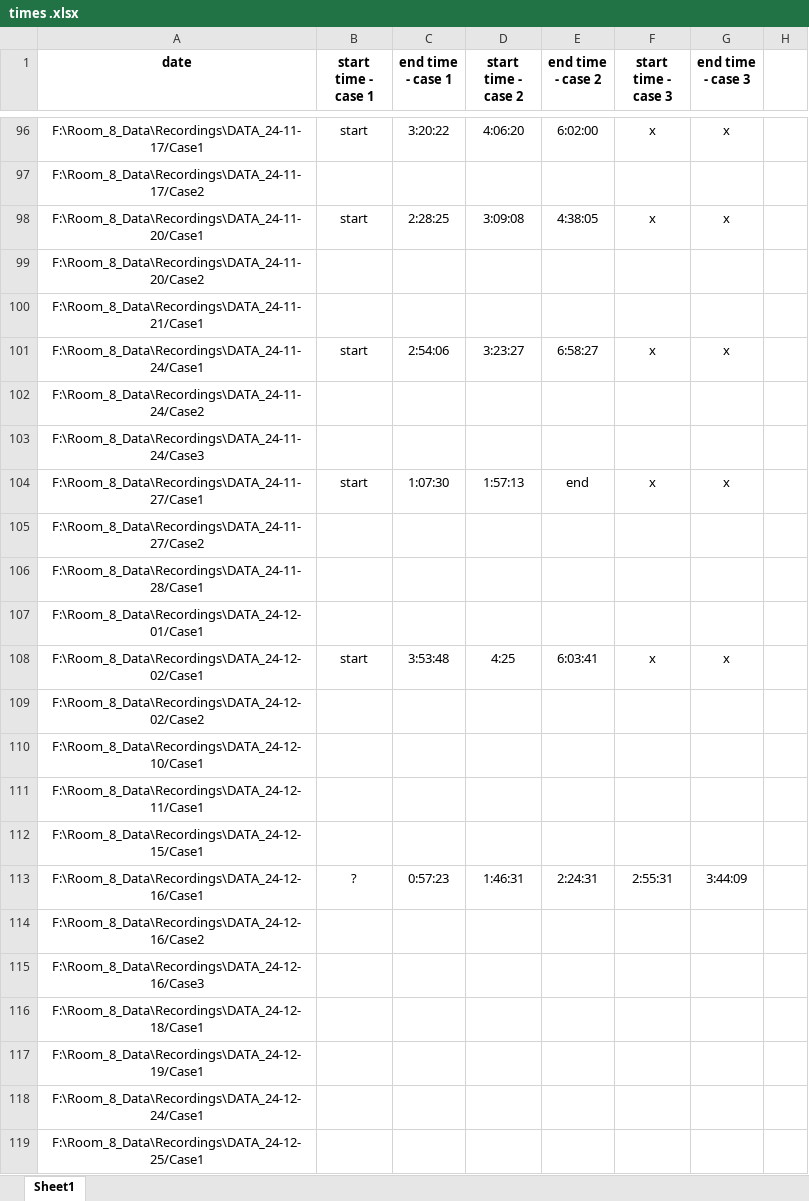
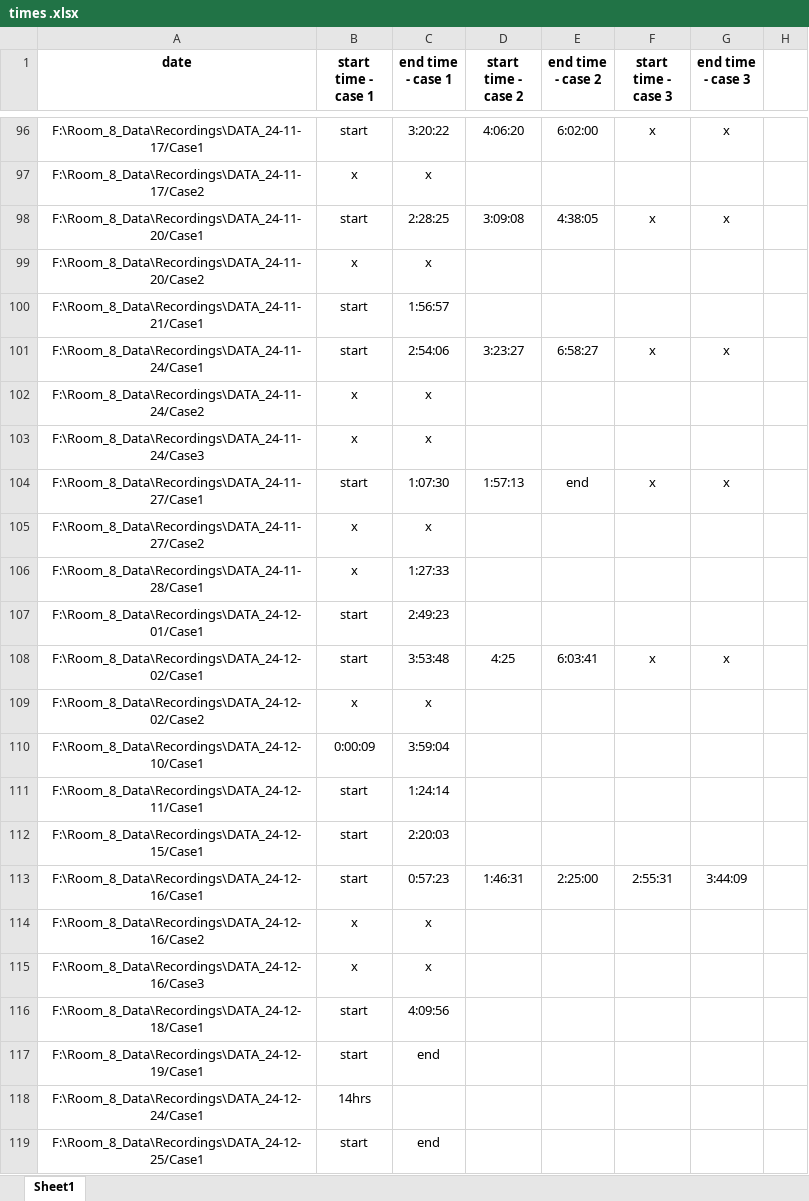
Before and after one commit to razbenaharon/ScalpelLab, an Excel workbook: times .xlsx, sheet Sheet1, drawn as a sheet; only a part is shown, gaps mark what is left out; values as stored, in another font and other column widths than the file's, no borders; the diff covers the shown part only; the diff names each change by its address in the sheet, - before the commit and + after, or states it on an @@ line.

Commit message:
Finalize case timing workbook updates

```diff
--- a/times .xlsx (sheet Sheet1)
+++ b/times .xlsx (sheet Sheet1)
-B97 (start time - case 1): (empty)
+B97 (start time - case 1): x
-C97 (end time - case 1): (empty)
+C97 (end time - case 1): x
-B99 (start time - case 1): (empty)
+B99 (start time - case 1): x
-C99 (end time - case 1): (empty)
+C99 (end time - case 1): x
-B100 (start time - case 1): (empty)
+B100 (start time - case 1): start
-C100 (end time - case 1): (empty)
+C100 (end time - case 1): 1:56:57
-B102:B103 (start time - case 1): (empty)
+B102:B103 (start time - case 1): x
-C102:C103 (end time - case 1): (empty)
+C102:C103 (end time - case 1): x
-B105:B106 (start time - case 1): (empty)
+B105:B106 (start time - case 1): x
-C105 (end time - case 1): (empty)
+C105 (end time - case 1): x
-C106 (end time - case 1): (empty)
+C106 (end time - case 1): 1:27:33
-B107 (start time - case 1): (empty)
+B107 (start time - case 1): start
-C107 (end time - case 1): (empty)
+C107 (end time - case 1): 2:49:23
-B109 (start time - case 1): (empty)
+B109 (start time - case 1): x
-C109 (end time - case 1): (empty)
+C109 (end time - case 1): x
-B110 (start time - case 1): (empty)
+B110 (start time - case 1): 0:00:09
-C110 (end time - case 1): (empty)
+C110 (end time - case 1): 3:59:04
-B111:B112 (start time - case 1): (empty)
+B111:B112 (start time - case 1): start
-C111 (end time - case 1): (empty)
+C111 (end time - case 1): 1:24:14
-C112 (end time - case 1): (empty)
+C112 (end time - case 1): 2:20:03
-B113 (start time - case 1): ?
+B113 (start time - case 1): start
-E113 (end time - case 2): 2:24:31
+E113 (end time - case 2): 2:25:00
-B114:B115 (start time - case 1): (empty)
+B114:B115 (start time - case 1): x
-C114:C115 (end time - case 1): (empty)
+C114:C115 (end time - case 1): x
-B116:B117 (start time - case 1): (empty)
+B116:B117 (start time - case 1): start
-C116 (end time - case 1): (empty)
+C116 (end time - case 1): 4:09:56
-C117 (end time - case 1): (empty)
+C117 (end time - case 1): end
-B118 (start time - case 1): (empty)
+B118 (start time - case 1): 14hrs
-B119 (start time - case 1): (empty)
+B119 (start time - case 1): start
-C119 (end time - case 1): (empty)
+C119 (end time - case 1): end
```
Also changed, not shown: 189 edited cells elsewhere in this sheet.
